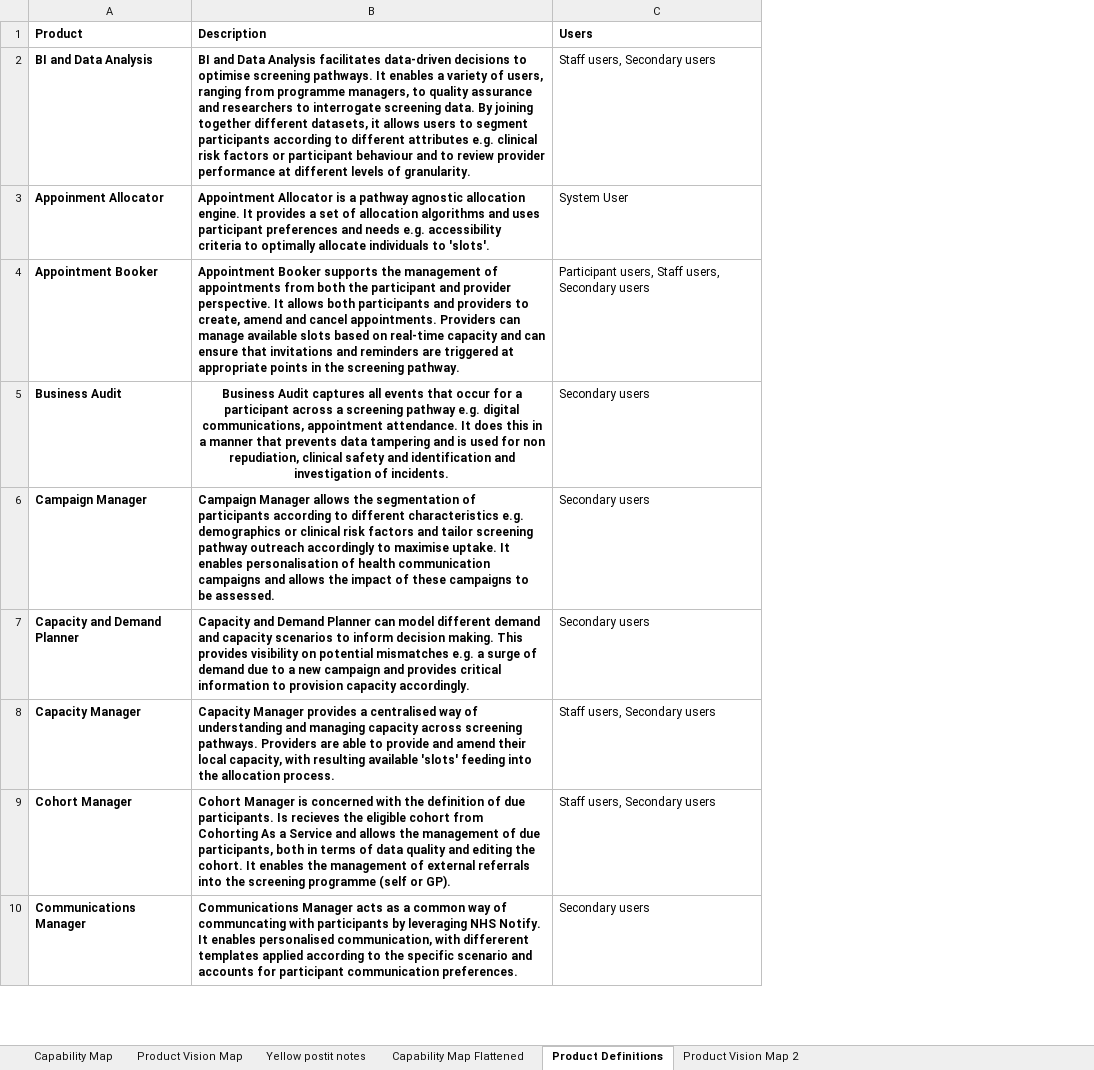
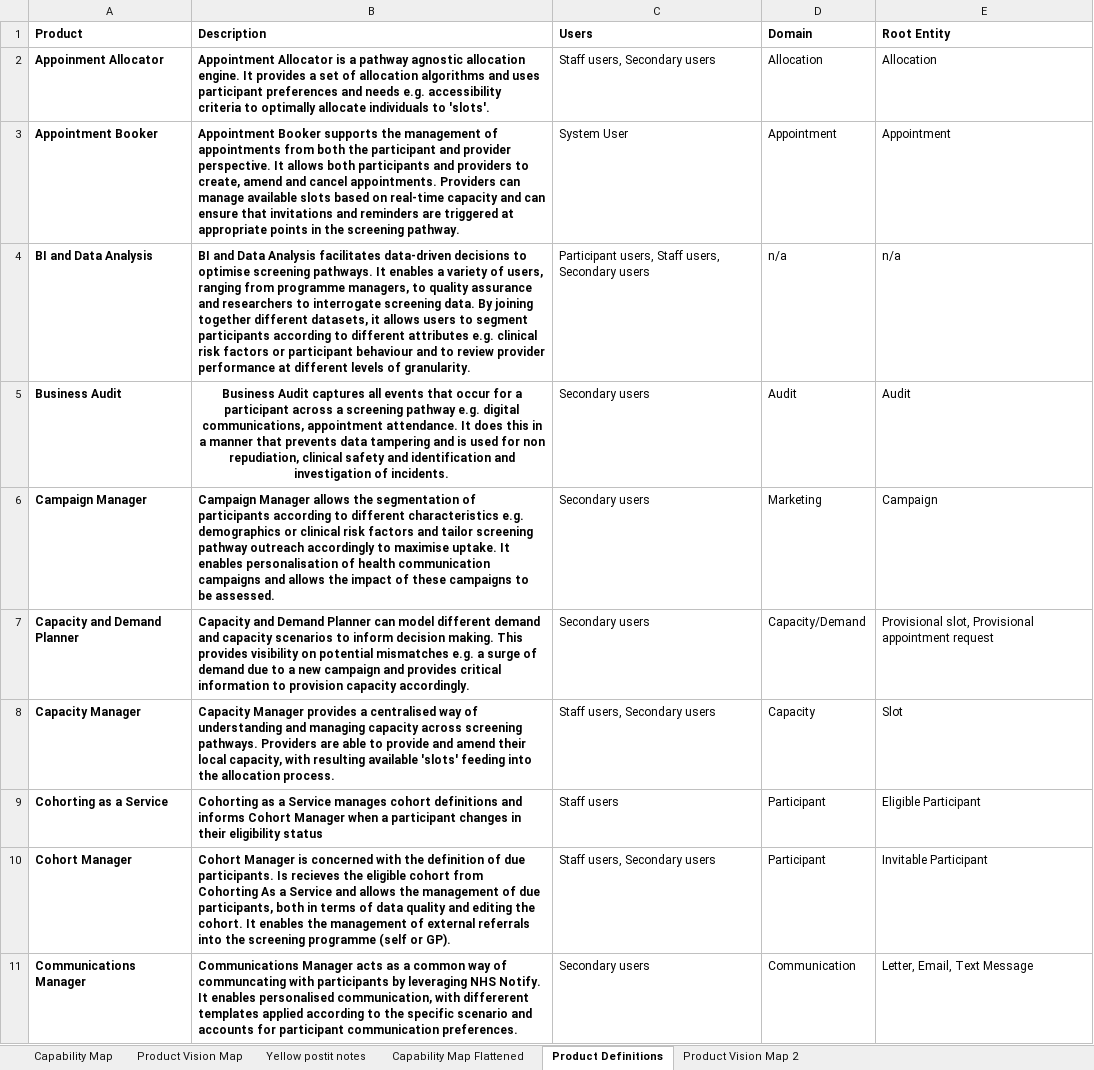
Before and after one commit to NHSDigital/dtos-capability-generator, an Excel workbook: data/BusinessCapabilitiesv0.1.xlsx, sheet Product Definitions, drawn as a sheet; only a part is shown; values as stored, in another font and other column widths than the file's, no borders; removed rows and columns are numbered as before the commit, all else as after; the diff names each change by its address in the sheet, - before the commit and + after, or states it on an @@ line.

Commit message:
Updated to include data domains

```diff
--- a/data/BusinessCapabilitiesv0.1.xlsx (sheet Product Definitions)
+++ b/data/BusinessCapabilitiesv0.1.xlsx (sheet Product Definitions)
+column D (Domain), rows 2-3: Allocation | Appointment; rows 5-8: Audit | Marketing | Capacity/Demand | Capacity; rows 10-11: Participant | Communication
+column E (Root Entity), rows 2-3: Allocation | Appointment; rows 5-8: Audit | Campaign | Provisional slot, Provisional appointment request | Slot; rows 10-11: Invitable Participant | Letter, Email, Text Message
-row 2: BI and Data Analysis | BI and Data Analysis facilitates data-driven decisions to optimise screening pathways. It enables a variety of users, ranging from programme managers, to quality assurance and researchers to interrogate screening data. By joining together different datasets, it allows users to segment participants according to different attributes e.g. clinical risk factors or participant behaviour and to review provider performance at different levels of granularity. | Staff users, Secondary users
-C2 (Users): System User
+C2 (Users): Staff users, Secondary users
-C3 (Users): Participant users, Staff users, Secondary users
+C3 (Users): System User
+row 4: BI and Data Analysis | BI and Data Analysis facilitates data-driven decisions to optimise screening pathways. It enables a variety of users, ranging from programme managers, to quality assurance and researchers to interrogate screening data. By joining together different datasets, it allows users to segment participants according to different attributes e.g. clinical risk factors or participant behaviour and to review provider performance at different levels of granularity. | Participant users, Staff users, Secondary users | n/a | n/a
+row 9: Cohorting as a Service | Cohorting as a Service manages cohort definitions and informs Cohort Manager when a participant changes in their eligibility status | Staff users | Participant | Eligible Participant
```
Also changed, not shown: sheet Capability Map Flattened, formulas that keep their value, 3 other files.
